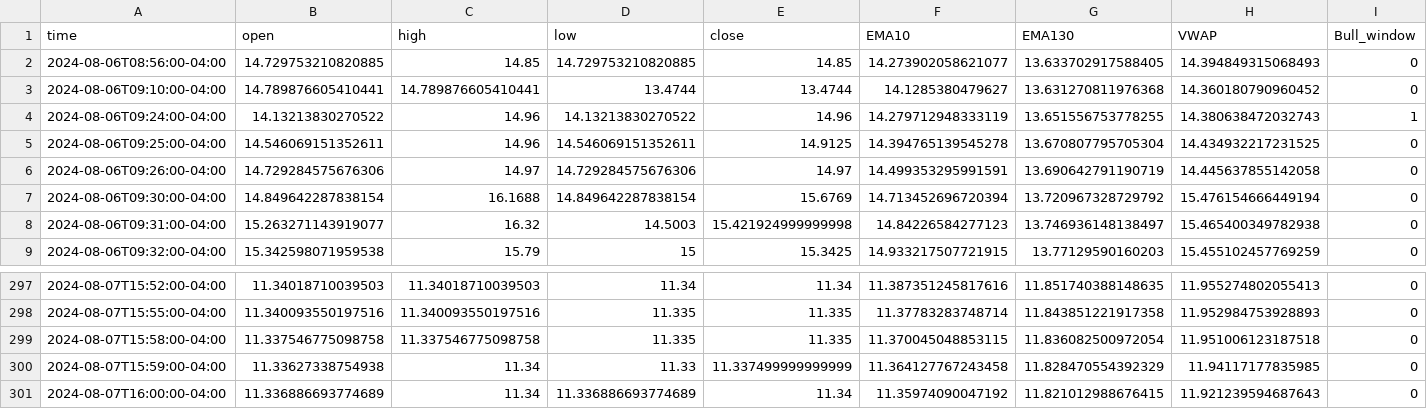
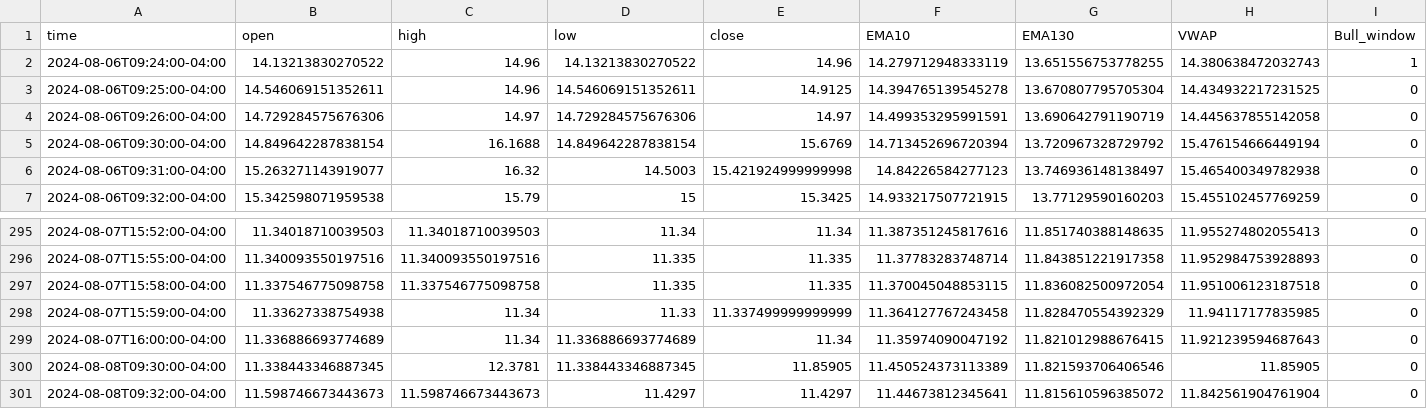
Before and after one commit to Anas12312/trading-view-v2, a CSV file: csv/NASDAQ_CRVO, 1.csv, drawn as a sheet; only a part is shown, gaps mark what is left out; removed rows and columns are numbered as before the commit, all else as after; rows hold the shown columns only; the diff names each change by its address in the sheet, - before the commit and + after, or states it on an @@ line.

```diff
--- a/csv/NASDAQ_CRVO, 1.csv
+++ b/csv/NASDAQ_CRVO, 1.csv
-row 2: 2024-08-06T08:56:00-04:00 | 14.729753210820885 | 14.85 | 14.729753210820885 | 14.85 | 14.273902058621077 | 13.633702917588405 | 14.394849315068493 | 0
-row 3: 2024-08-06T09:10:00-04:00 | 14.789876605410441 | 14.789876605410441 | 13.4744 | 13.4744 | 14.1285380479627 | 13.631270811976368 | 14.360180790960452 | 0
+row 300: 2024-08-08T09:30:00-04:00 | 11.338443346887345 | 12.3781 | 11.338443346887345 | 11.85905 | 11.450524373113389 | 11.821593706406546 | 11.85905 | 0
+row 301: 2024-08-08T09:32:00-04:00 | 11.598746673443673 | 11.598746673443673 | 11.4297 | 11.4297 | 11.44673812345641 | 11.815610596385072 | 11.842561904761904 | 0
```
Also changed, not shown: csv/NYSE_HBB, 1.csv, 36 other files.
